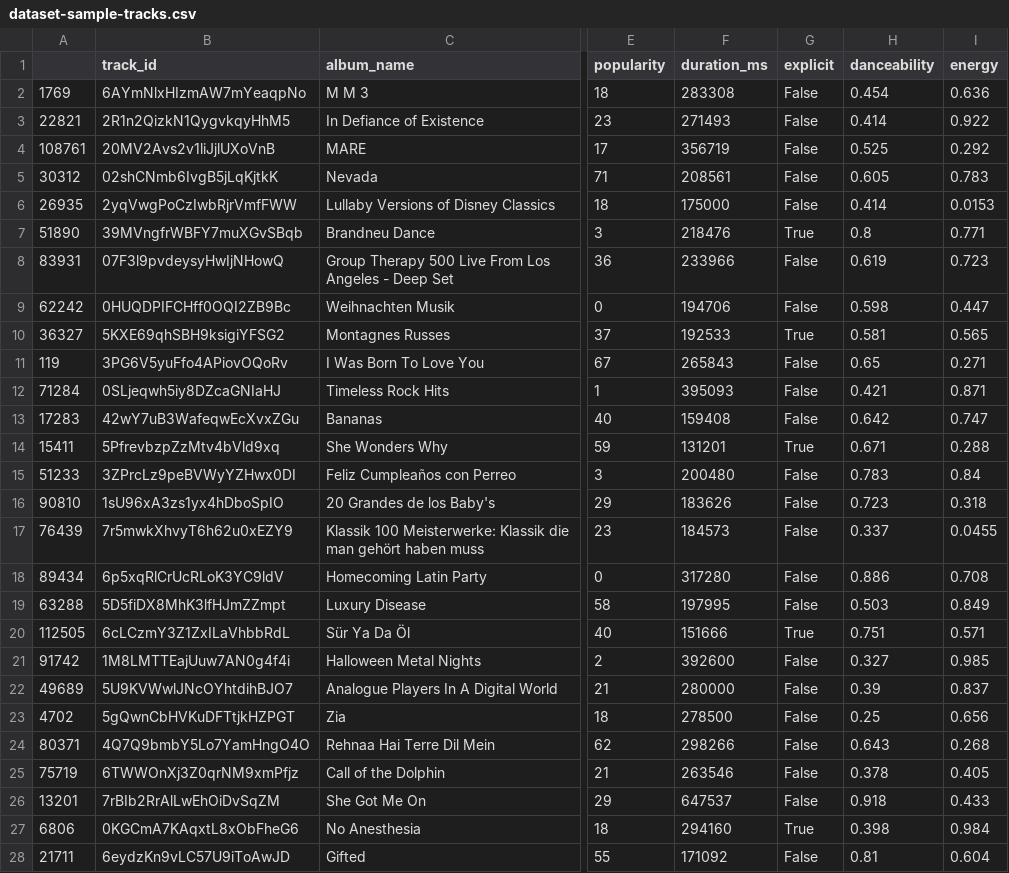
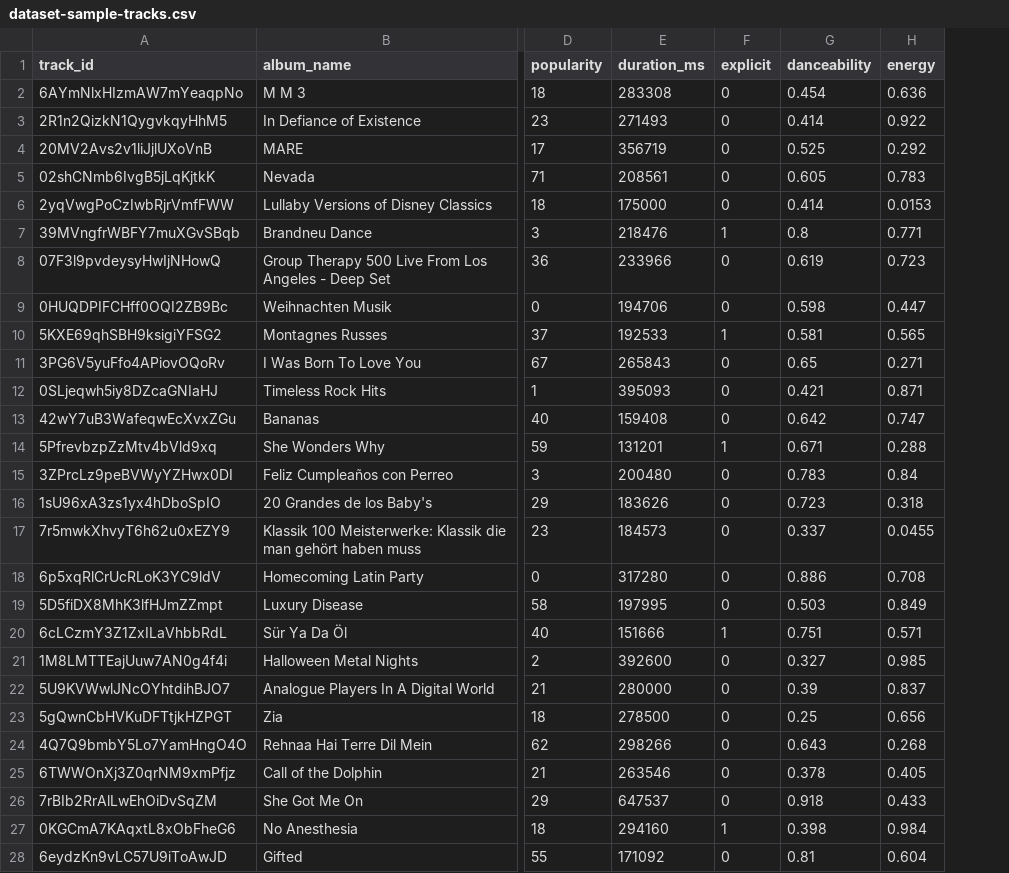
Before and after one commit to Taqvis/cs348-project, a CSV file: dataset/dataset-sample-tracks.csv, drawn as a sheet; only a part is shown, gaps mark what is left out; removed rows and columns are numbered as before the commit, all else as after; the diff covers the shown part only; the diff names each change by its address in the sheet, - before the commit and + after, or states it on an @@ line.

Commit message:
Created queries to load sample dataset and updated sample to fit with schema

```diff
--- a/dataset/dataset-sample-tracks.csv
+++ b/dataset/dataset-sample-tracks.csv
-column A, rows 2-28: 1769 | 22821 | 108761 | 30312 | 26935 | 51890 | 83931 | 62242 | 36327 | 119 | 71284 | 17283 | 15411 | 51233 | 90810 | 76439 | 89434 | 63288 | 112505 | 91742 | 49689 | 4702 | 80371 | 75719 | 13201 | 6806 | 21711
-F2:F6 (explicit): False
+F2:F6 (explicit): 0
-F7 (explicit): True
+F7 (explicit): 1
-F8:F9 (explicit): False
+F8:F9 (explicit): 0
-F10 (explicit): True
+F10 (explicit): 1
-F11:F13 (explicit): False
+F11:F13 (explicit): 0
-F14 (explicit): True
+F14 (explicit): 1
-F15:F19 (explicit): False
+F15:F19 (explicit): 0
-F20 (explicit): True
+F20 (explicit): 1
-F21:F26 (explicit): False
+F21:F26 (explicit): 0
-F27 (explicit): True
+F27 (explicit): 1
-F28 (explicit): False
+F28 (explicit): 0
```
Also changed, not shown: 73 edited cells elsewhere in this file, dataset/dataset-sample-artists.csv, 3 other files.
